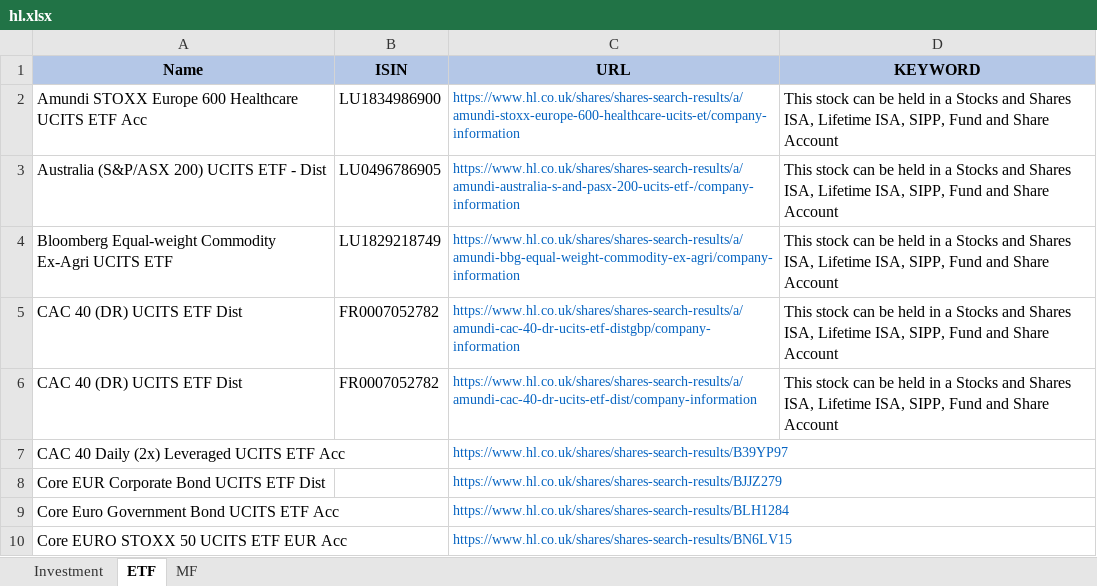
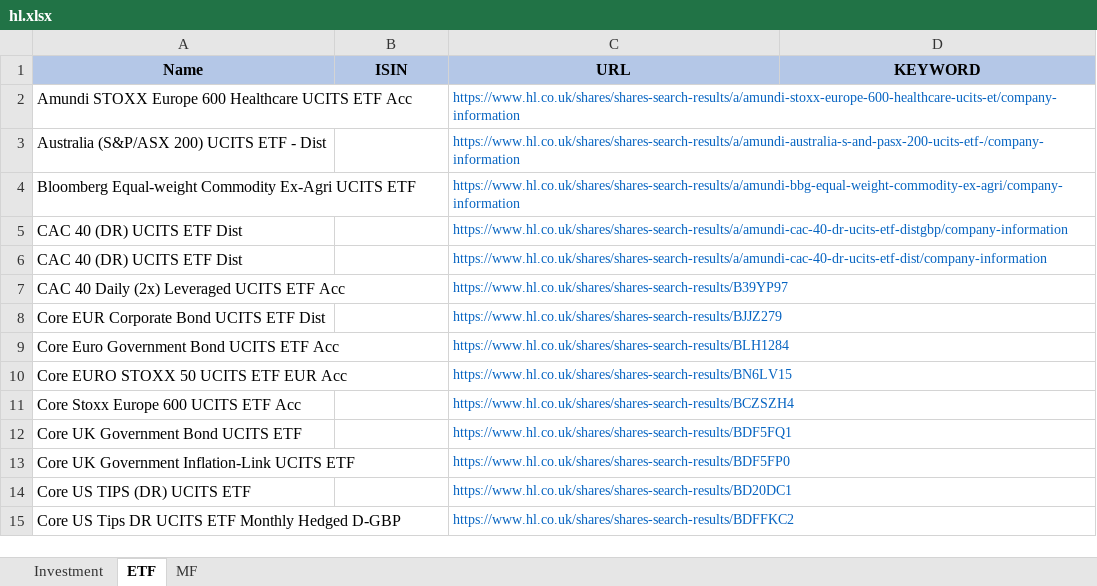
Before and after one commit to amineautomation2/concurrent, an Excel workbook: spreadsheet/hl.xlsx, sheet ETF, drawn as a sheet; only a part is shown; the shorter side is filled out with more unchanged rows; values as stored, in another font and other column widths than the file's, no borders; the diff names each change by its address in the sheet, - before the commit and + after, or states it on an @@ line.

```diff
--- a/spreadsheet/hl.xlsx (sheet ETF)
+++ b/spreadsheet/hl.xlsx (sheet ETF)
-B2 (ISIN): LU1834986900
+B2 (ISIN): (empty)
-D2:D6 (KEYWORD): This stock can be held in a Stocks and Shares ISA, Lifetime ISA, SIPP, Fund and Share Account
+D2:D6 (KEYWORD): (empty)
-B3 (ISIN): LU0496786905
+B3 (ISIN): (empty)
-B4 (ISIN): LU1829218749
+B4 (ISIN): (empty)
-B5:B6 (ISIN): FR0007052782
+B5:B6 (ISIN): (empty)
```
Also changed, not shown: 11 other files.
